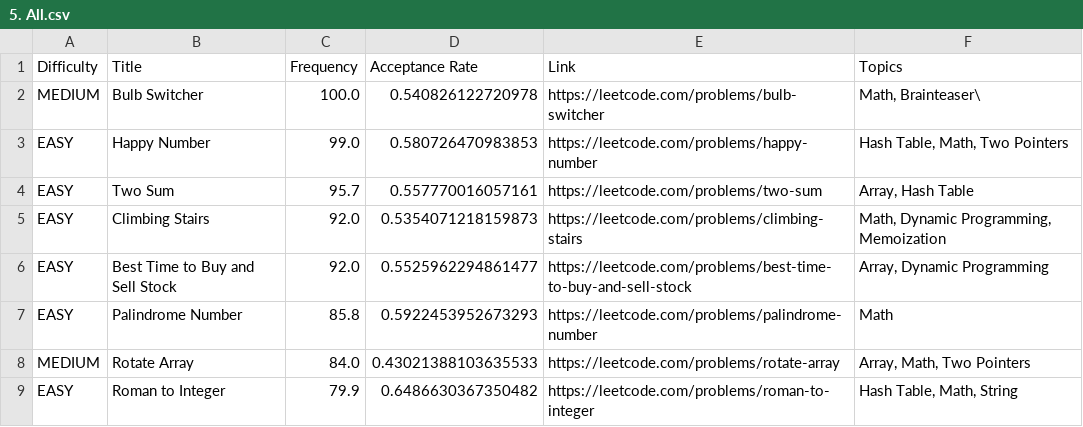
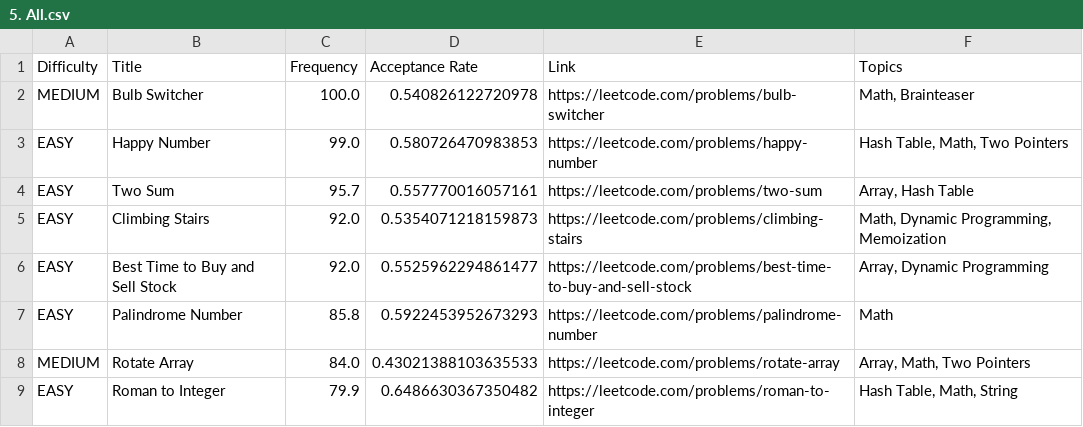
Before and after one commit to rovin990/interview-company-wise-problems, a CSV file: Accenture/5. All.csv, drawn as a sheet; only a part is shown.

Commit message:
Fix formatting issues in 5. All.csv

```diff
--- a/Accenture/5. All.csv
+++ b/Accenture/5. All.csv
@@ -1,3 +1,3 @@
 Difficulty,Title,Frequency,Acceptance Rate,Link,Topics
-MEDIUM,Bulb Switcher,100.0,0.540826122720978,https://leetcode.com/problems/bulb-switcher,"Math, Brainteaser"\
+MEDIUM,Bulb Switcher,100.0,0.540826122720978,https://leetcode.com/problems/bulb-switcher,"Math, Brainteaser"
 EASY,Happy Number,99.0,0.580726470983853,https://leetcode.com/problems/happy-number,"Hash Table, Math, Two Pointers"
```
